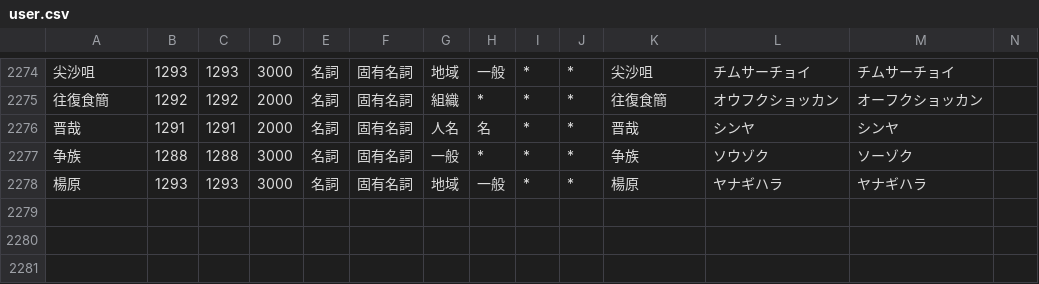
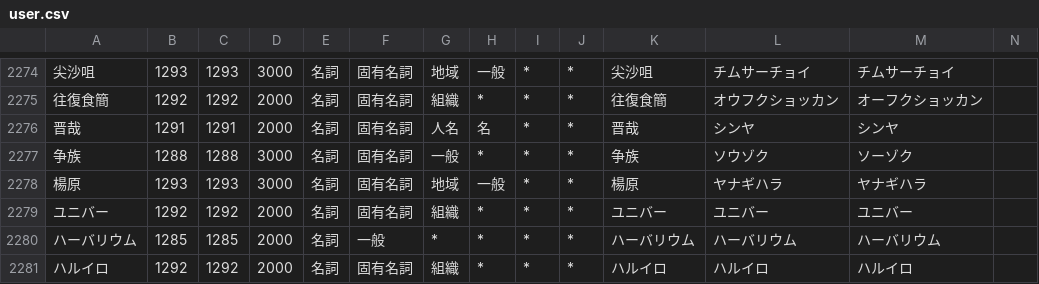
Before and after one commit to millimoji/ribbon, a CSV file: tools/script/user.csv, drawn as a sheet; only a part is shown, gaps mark what is left out; the diff names each change by its address in the sheet, - before the commit and + after, or states it on an @@ line.

```diff
--- a/tools/script/user.csv
+++ b/tools/script/user.csv
+row 2279: ユニバー | 1292 | 1292 | 2000 | 名詞 | 固有名詞 | 組織 | * | * | * | ユニバー | ユニバー | ユニバー
+row 2280: ハーバリウム | 1285 | 1285 | 2000 | 名詞 | 一般 | * | * | * | * | ハーバリウム | ハーバリウム | ハーバリウム
+row 2281: ハルイロ | 1292 | 1292 | 2000 | 名詞 | 固有名詞 | 組織 | * | * | * | ハルイロ | ハルイロ | ハルイロ
```
Also changed, not shown: 2 other files.
